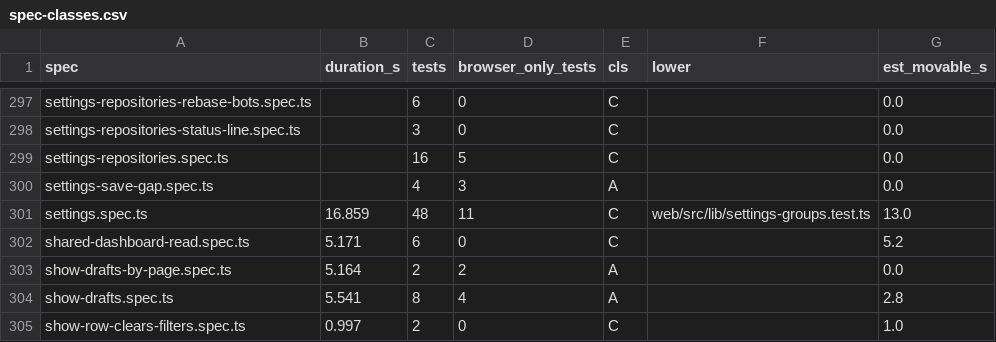
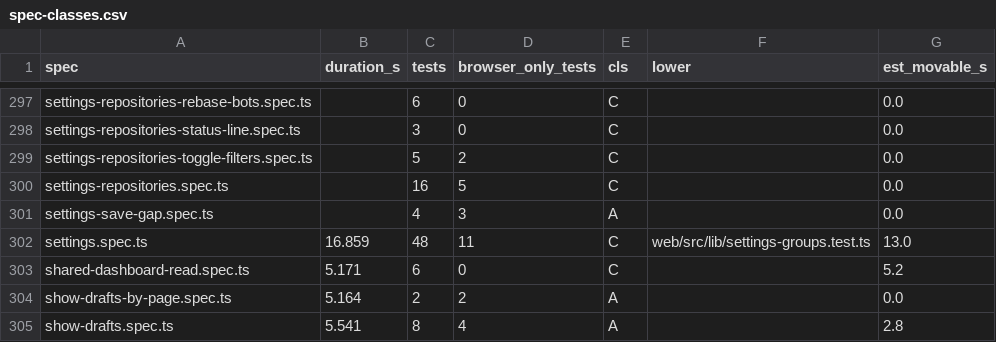
Before and after one commit to alrayyes/forge-dashboard, a CSV file: docs/e2e-audit/spec-classes.csv, drawn as a sheet; only a part is shown, gaps mark what is left out; the shorter side is filled out with more unchanged rows.

Commit message:
feat(web): filter the Repositories list by Auto-update and Rebase bots (#4890)
* fix(web): toggle repo ignore in place, filter by ignored

Ignore on a repo row now flips in place like Auto-update and Rebase bots.
The control shows a pressed style with a check badge, the row says which
scope is ignored in words, and the tip names it. Scope stays reachable
from the row, and Not ignored turns it off.

The separate Ignored (N) list is gone. An Ignored filter (Hide, Show,
Only) takes its place and hides ignored repos by default, as before. A
row just toggled stays in the list until the next refresh or filter
change, so the tap can be undone.

Refs #4854

* feat(web): filter repos by Auto-update and Rebase bots in the list logic

Refs #4857

* feat(web): filter the repositories list by auto-update and rebase bots

Two All/On/Off groups join the filter bar. They AND with the forge,
search and Ignored filters, a repo count says how many rows match, and
a row toggled out of the filter stays until the next filter change.
The bulk buttons act on the filtered set and say so in the label.

Refs #4857

* test(web): cover refresh, 320px and the empty Only view for repo ignore

A refresh now has a spec showing it lets go of a kept row, a kept row is
checked against the forge and search filters, and the new spec runs at
320px with an overflow and tap-target check. The Only view with nothing
ignored says so instead of a bare no-match line.

Refs #4854

* fix(web): give the Ignored filter the Forge group's width

The Ignored group sits in the same filter bar, so it takes the same
full-width wrapper on phones. The filter-box-fit spec counted six pills
and one group; it now covers the Ignored pills and both groups too.

Refs #4854

* fix(web): offer only forges the toggle filters keep and count against the view

forgeChoices ignored the Auto-update and Rebase bots filters, so the
Forge group could offer a forge with no matching rows. The repo count
is now out of the repos the Ignored view covers, so the default view
no longer reads 76 of 78.

Refs #4857

* chore(tests): regenerate the e2e spec class list

Refs #4857

* fix(web): drop the kept reset and restore main's comment wording

The merge brought back a kept reset in the dashboardRead effect and
an older comment that main removed deliberately in 88bed9c0.

```diff
--- a/docs/e2e-audit/spec-classes.csv
+++ b/docs/e2e-audit/spec-classes.csv
@@ -298,2 +298,3 @@ settings-repositories-rebase-bots.spec.ts,,6,0,C,,0.0
 settings-repositories-status-line.spec.ts,,3,0,C,,0.0
+settings-repositories-toggle-filters.spec.ts,,5,2,C,,0.0
 settings-repositories.spec.ts,,16,5,C,,0.0
```
Also changed, not shown: 7 other files.
